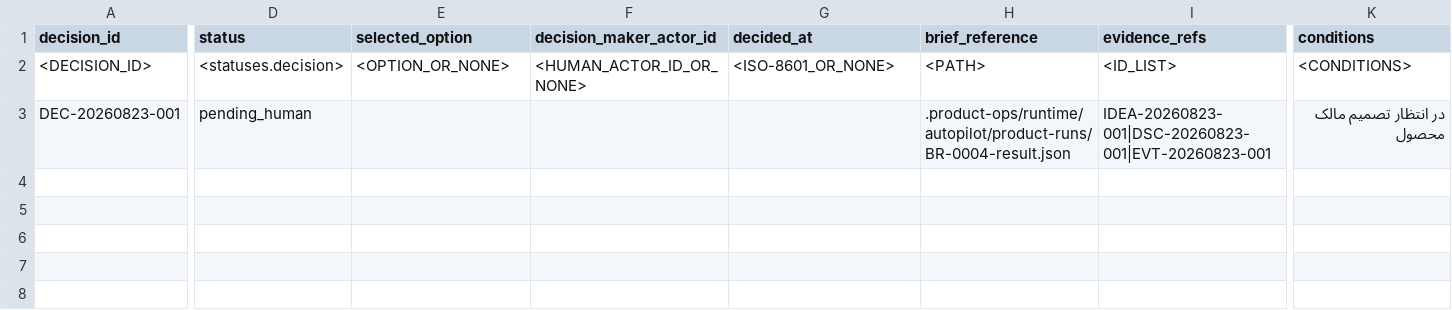
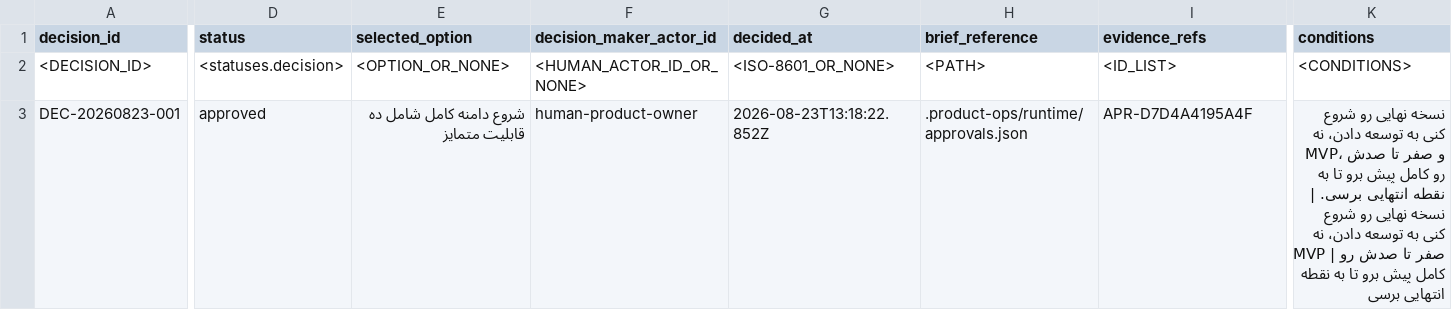
Before and after one commit to sajjad-dehghan/basu-rental, a CSV file: workbook/09-decision-log.csv, drawn as a sheet; only a part is shown, gaps mark what is left out; the diff names each change by its address in the sheet, - before the commit and + after, or states it on an @@ line.

```diff
--- a/workbook/09-decision-log.csv
+++ b/workbook/09-decision-log.csv
-D3 (status): pending_human
+D3 (status): approved
-E3 (selected_option): (empty)
+E3 (selected_option): شروع دامنه کامل شامل ده قابلیت متمایز
-F3 (decision_maker_actor_id): (empty)
+F3 (decision_maker_actor_id): human-product-owner
-G3 (decided_at): (empty)
+G3 (decided_at): 2026-08-23T13:18:22.852Z
-H3 (brief_reference): .product-ops/runtime/autopilot/product-runs/BR-0004-result.json
+H3 (brief_reference): .product-ops/runtime/approvals.json
-I3 (evidence_refs): IDEA-20260823-001|DSC-20260823-001|EVT-20260823-001
+I3 (evidence_refs): APR-D7D4A4195A4F
-K3 (conditions): در انتظار تصمیم مالک محصول
+K3 (conditions): نسخه نهایی رو شروع کنی به توسعه دادن، نه MVP، و صفر تا صدش رو کامل پیش برو تا به نقطه انتهایی برسی. | نسخه نهایی رو شروع کنی به توسعه دادن، نه MVP | صفر تا صدش رو کامل پیش برو تا به نقطه انتهایی برسی
```
Also changed, not shown: taskboard/tasks.csv, workbook/06-taskboard.csv, 26 other files.
